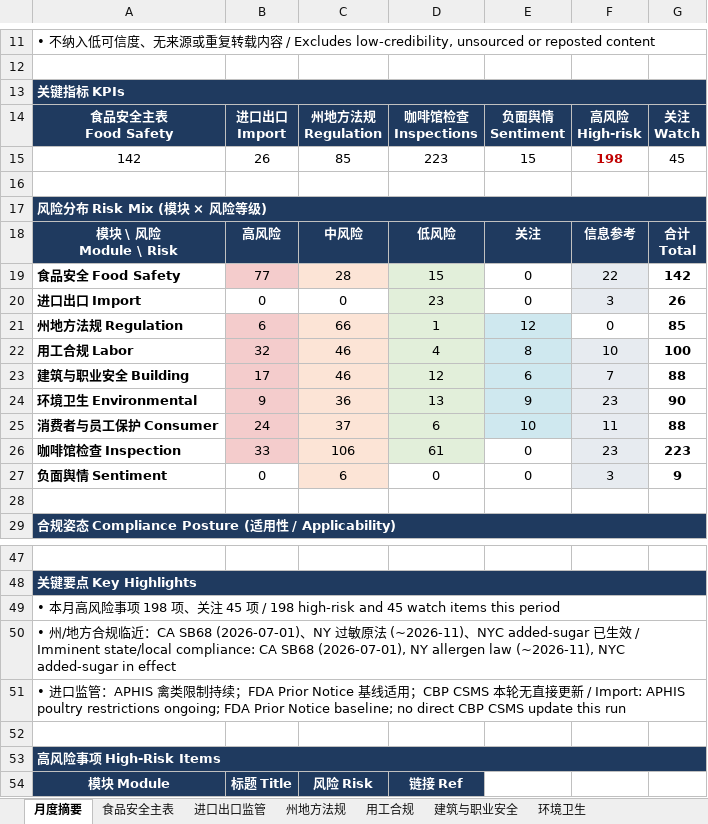
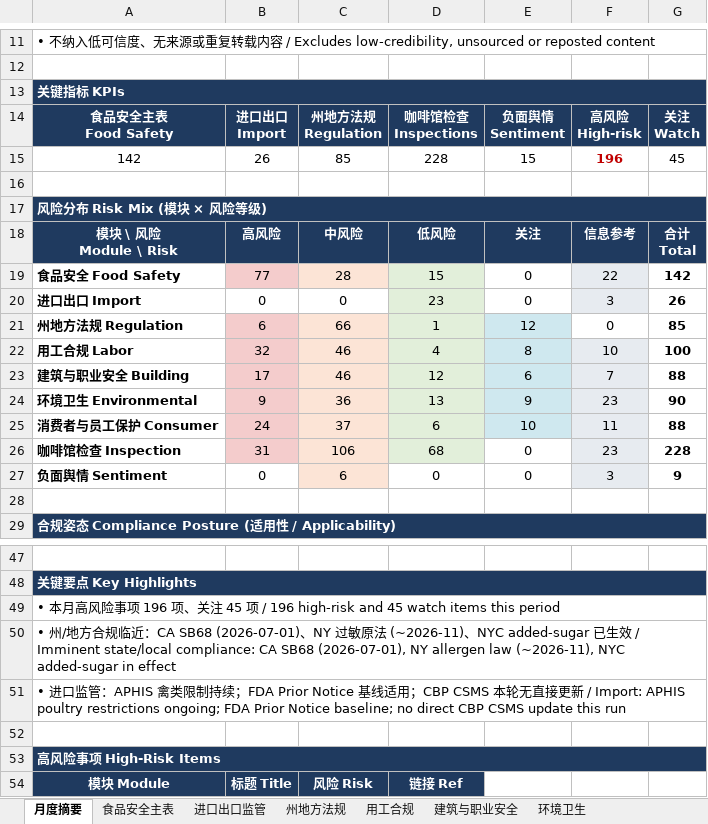
Before and after one commit to xiangyuzeng/qa_dashboard, an Excel workbook: public/exports/monthly_report.xlsx, sheet 月度摘要, drawn as a sheet; only a part is shown, gaps mark what is left out; values as stored, in another font and other column widths than the file's, no borders; the diff names each change by its address in the sheet, - before the commit and + after, or states it on an @@ line.

```diff
--- a/public/exports/monthly_report.xlsx (sheet 月度摘要)
+++ b/public/exports/monthly_report.xlsx (sheet 月度摘要)
-D15: 223
+D15: 228
-F15: 198
+F15: 196
-B26: 33
+B26: 31
-D26: 61
+D26: 68
-G26: 223
+G26: 228
-A49: …项 198 项、关注 45 项 / 198 high-risk and…
+A49: …项 196 项、关注 45 项 / 196 high-risk and…
```
Also changed, not shown: sheet 咖啡馆检查, sheet 数据源日志, 11 other files.
